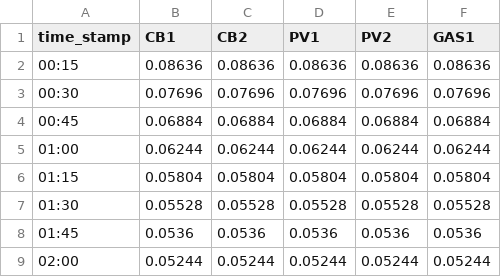
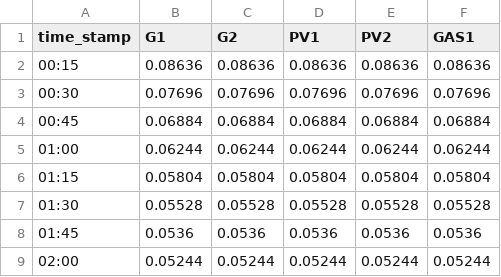
Before and after one commit to anjoniewo/PySPFC, a CSV file: simplepowerflow/csv_import/generators_p_series.csv, drawn as a sheet.

Commit message:
CSV Daten werden vollstaendig eingelesen. Grid() Klasse ruft den csv_import auf.

```diff
--- a/simplepowerflow/csv_import/generators_p_series.csv
+++ b/simplepowerflow/csv_import/generators_p_series.csv
@@ -1,2 +1,2 @@
-time_stamp;CB1;CB2;PV1;PV2;GAS1
+time_stamp;G1;G2;PV1;PV2;GAS1
 00:15;0.08636;0.08636;0.08636;0.08636;0.08636
```
Also changed, not shown: 7 other files.
